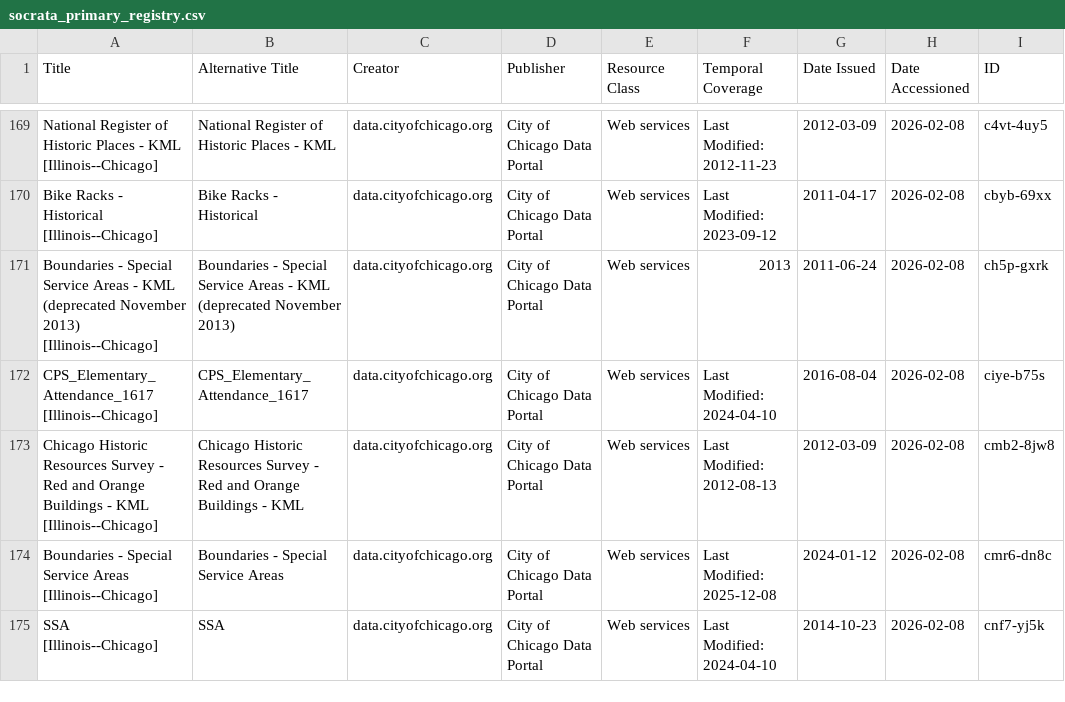
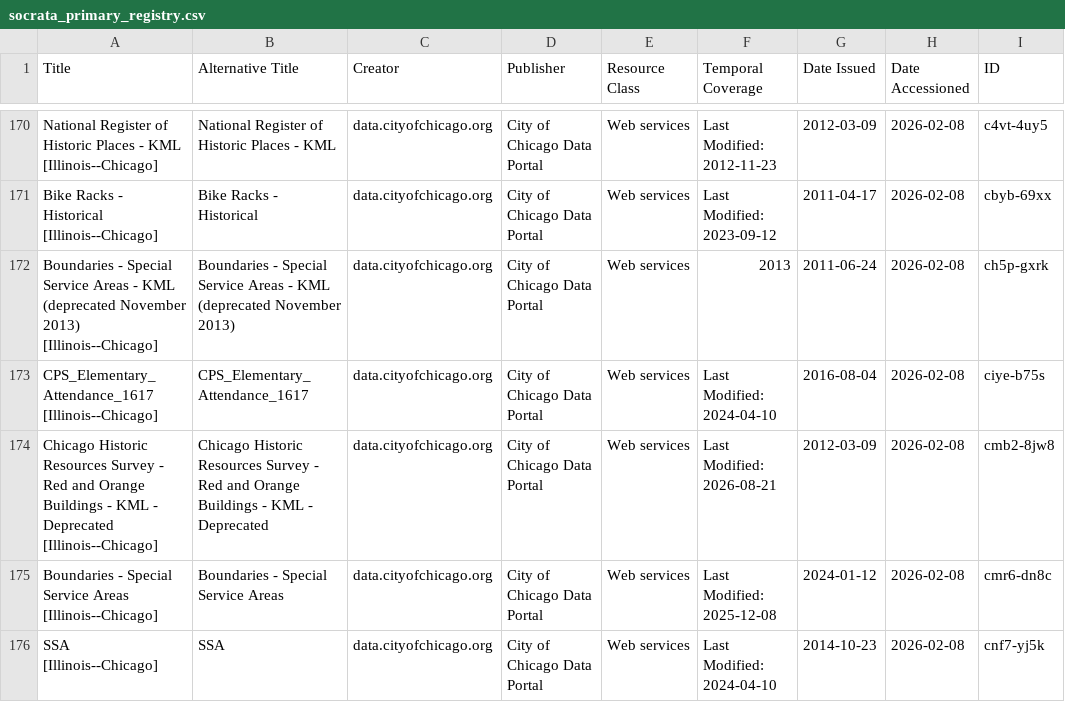
Before and after one commit to geobtaa/harvest-operations, a CSV file: registry/socrata_primary_registry.csv, drawn as a sheet; only a part is shown, gaps mark what is left out; addresses are those after the commit; the diff covers the shown part only; the diff names each change by its address in the sheet, - before the commit and + after, or states it on an @@ line.

```diff
--- a/registry/socrata_primary_registry.csv
+++ b/registry/socrata_primary_registry.csv
-A174 (Title): …- KML [Illinois--Chicago]
+A174 (Title): …- KML - Deprecated [Illinois--Chicago]
-B174 (Alternative Title): …- KML
+B174 (Alternative Title): …- KML - Deprecated
-F174 (Temporal Coverage): Last Modified: 2012-08-13
+F174 (Temporal Coverage): Last Modified: 2026-08-21
```
Also changed, not shown: 1 added row and 40 edited cells elsewhere in this file, registry/socrata_distributions_registry.csv, reports/harvest-task-dashboard.csv, 10 other files.
